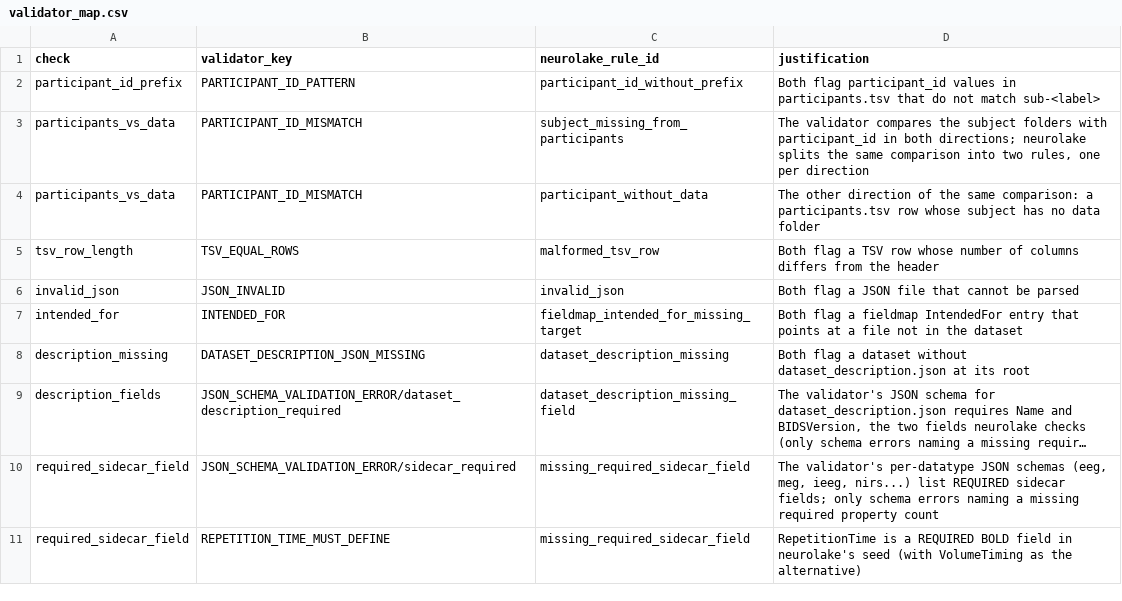
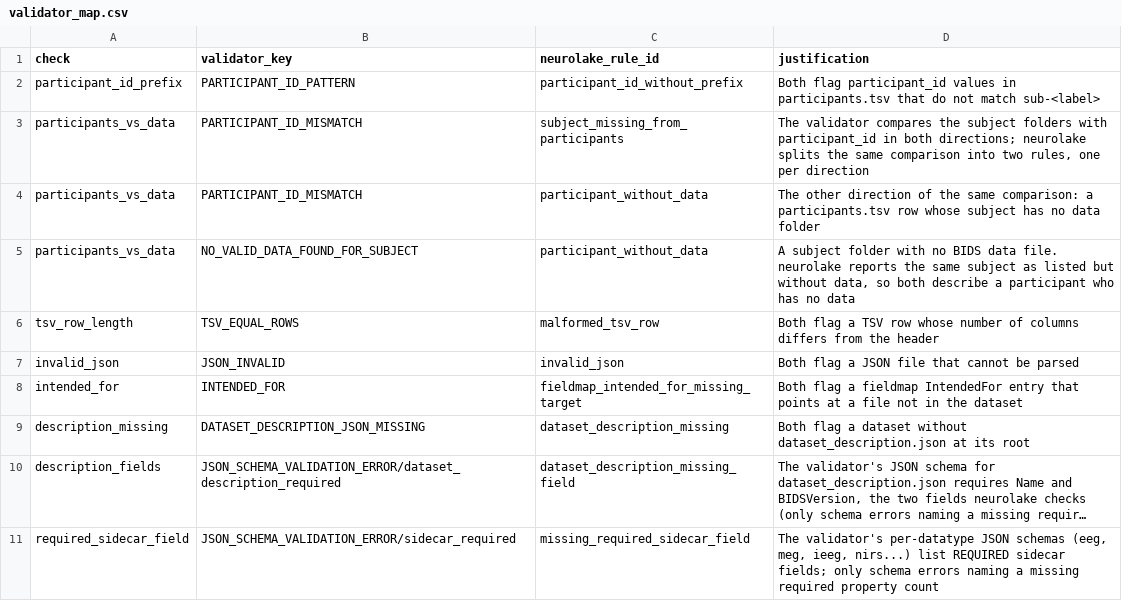
Before and after one commit to pearlfranz20/neurolake, a CSV file: audit/validator_map.csv, drawn as a sheet; only a part is shown; the shorter side is filled out with more unchanged rows; long unchanged cells end in ….

```diff
--- a/audit/validator_map.csv
+++ b/audit/validator_map.csv
@@ -4,2 +4,3 @@ participants_vs_data,PARTICIPANT_ID_MISMATCH,subject_missing_from_participants,"
 participants_vs_data,PARTICIPANT_ID_MISMATCH,participant_without_data,"The other direction of the same comparison: a participants.tsv row whose subject has no data folder"
+participants_vs_data,NO_VALID_DATA_FOUND_FOR_SUBJECT,participant_without_data,"A subject folder with no BIDS data file. neurolake reports the same subject as listed but without data, so both describe a participant who has no data"
 tsv_row_length,TSV_EQUAL_ROWS,malformed_tsv_row,Both flag a TSV row whose number of columns differs from the header
```
Also changed, not shown: audit/validator_handchecks.csv, 10 other files.
